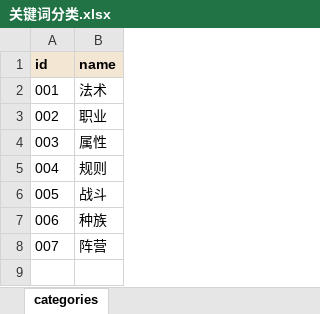
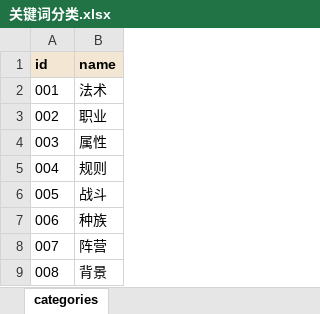
Before and after one commit to RickSchanze/TRPGHelper, an Excel workbook: data/关键词分类.xlsx, sheet categories, drawn as a sheet; values as stored, in another font and other column widths than the file's, no borders; the diff names each change by its address in the sheet, - before the commit and + after, or states it on an @@ line.

```diff
--- a/data/关键词分类.xlsx (sheet categories)
+++ b/data/关键词分类.xlsx (sheet categories)
+row 9: 008 | 背景
```
Also changed, not shown: data/车卡流程.xlsx, 13 other files.
